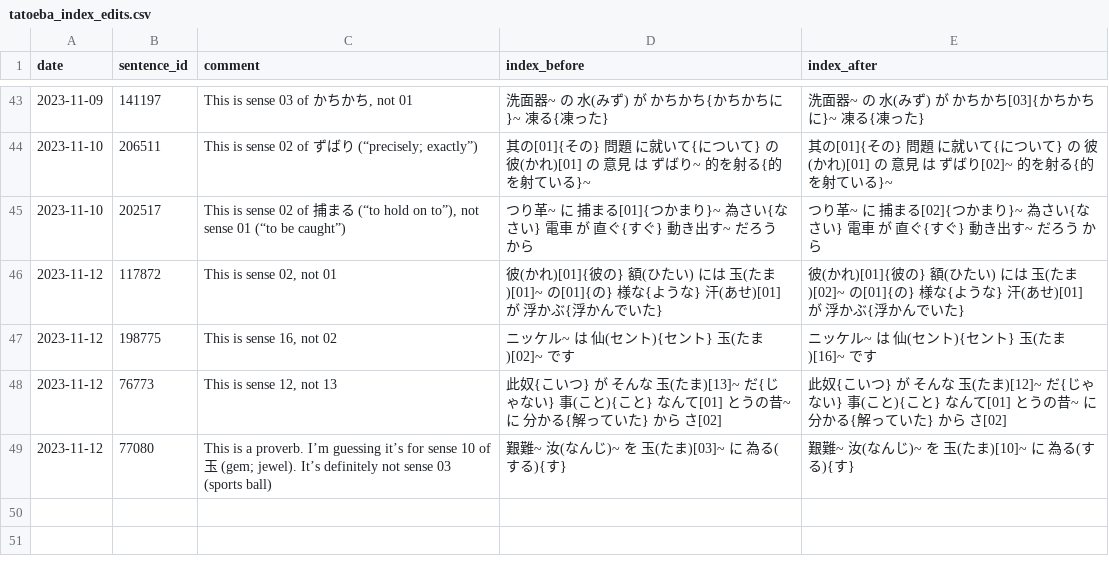
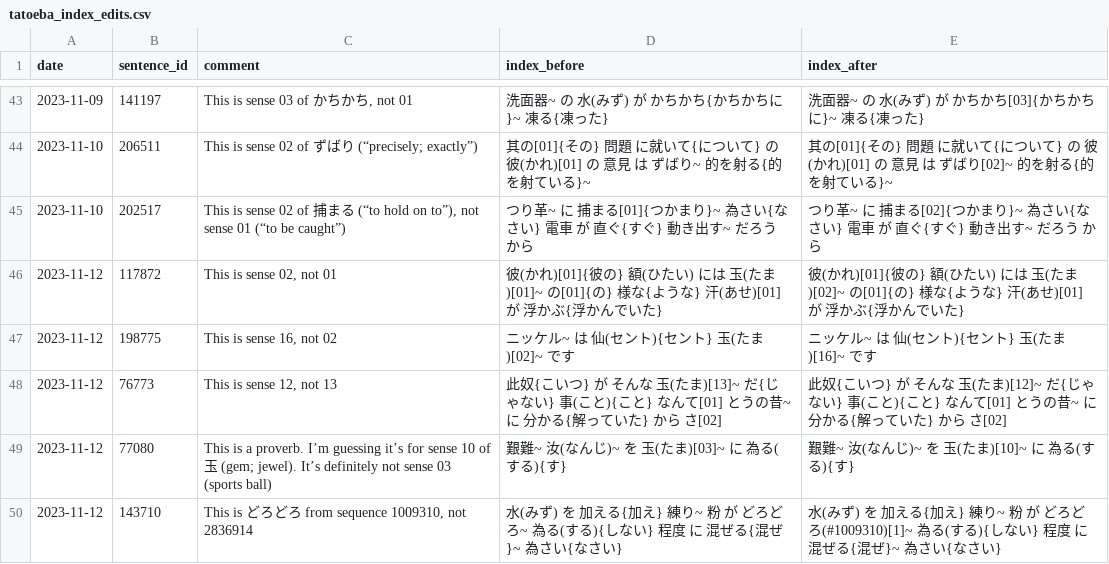
Before and after one commit to stephenmk/Jitendex, a CSV file: tatoeba_edit_logs/tatoeba_index_edits.csv, drawn as a sheet; only a part is shown, gaps mark what is left out.

Commit message:
Add tatoeba index edits

```diff
--- a/tatoeba_edit_logs/tatoeba_index_edits.csv
+++ b/tatoeba_edit_logs/tatoeba_index_edits.csv
@@ -49 +49,2 @@ date,sentence_id,comment,index_before,index_after
 2023-11-12,77080,This is a proverb. I’m guessing it’s for sense 10 of 玉 (gem; jewel). It’s definitely not sense 03 (sports ball),艱難~ 汝(なんじ)~ を 玉(たま)[03]~ に 為る(する){す},艱難~ 汝(なんじ)~ を 玉(たま)[10]~ に 為る(する){す}
+2023-11-12,143710,"This is どろどろ from sequence 1009310, not 2836914",水(みず) を 加える{加え} 練り~ 粉 が どろどろ~ 為る(する){しない} 程度 に 混ぜる{混ぜ}~ 為さい{なさい},水(みず) を 加える{加え} 練り~ 粉 が どろどろ(#1009310)[1]~ 為る(する){しない} 程度 に 混ぜる{混ぜ}~ 為さい{なさい}
```
